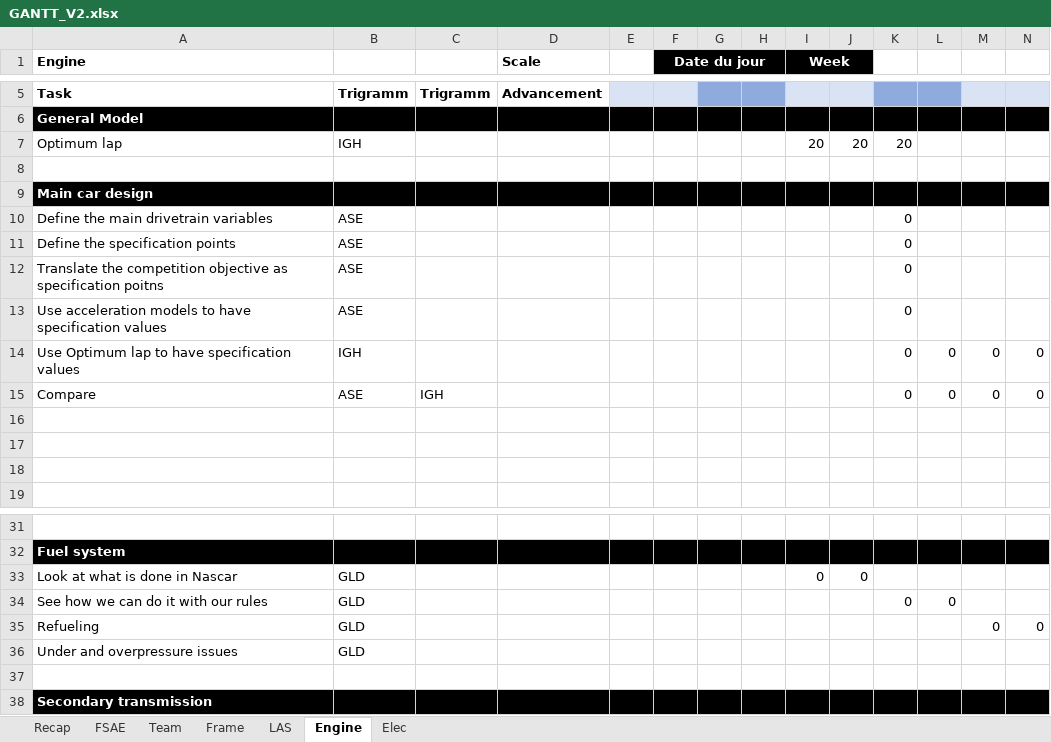
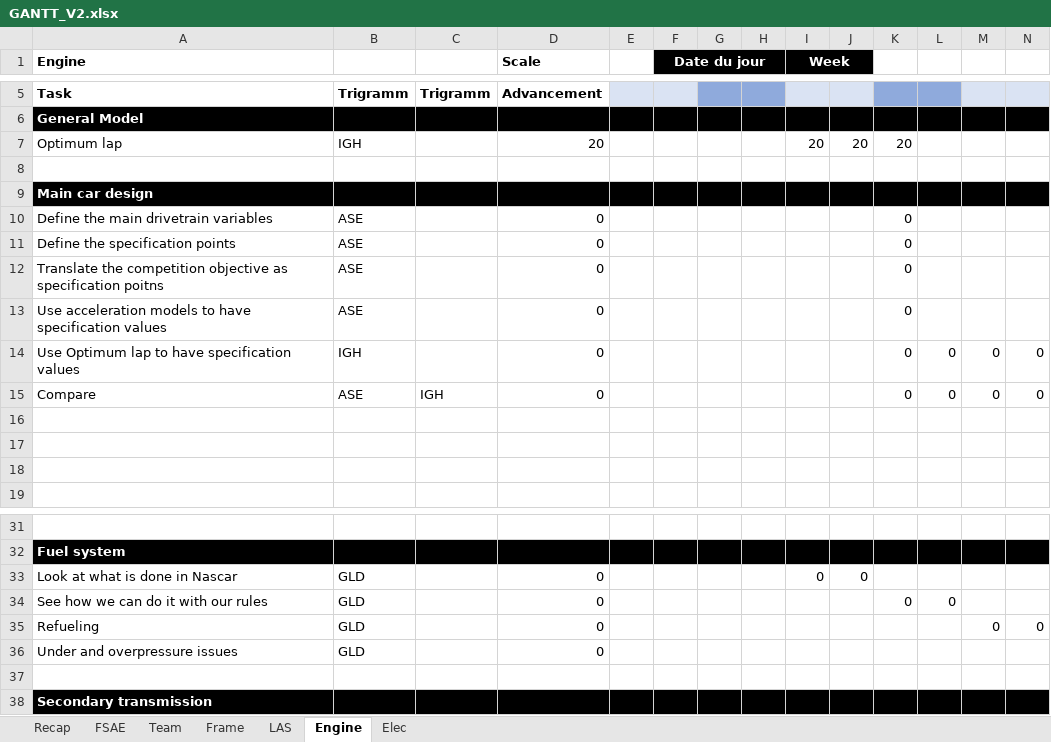
Before and after one commit to EOSCogniton/STUF-2020, an Excel workbook: AA_Management/00_GANTT/GANTT_V2.xlsx, sheet Engine, drawn as a sheet; only a part is shown, gaps mark what is left out; values as stored, in another font and other column widths than the file's, no borders; conditional formats not drawn; the diff names each change by its address in the sheet, - before the commit and + after, or states it on an @@ line.

```diff
--- a/AA_Management/00_GANTT/GANTT_V2.xlsx (sheet Engine)
+++ b/AA_Management/00_GANTT/GANTT_V2.xlsx (sheet Engine)
-D7 (Scale): (empty)
+D7 (Scale): 20
-D10:D15 (Scale): (empty)
+D10:D15 (Scale): 0
-D33:D36 (Scale): (empty)
+D33:D36 (Scale): 0
```
Also changed, not shown: sheet Team, sheet Elec, sheet Recap, formulas that keep their value.
